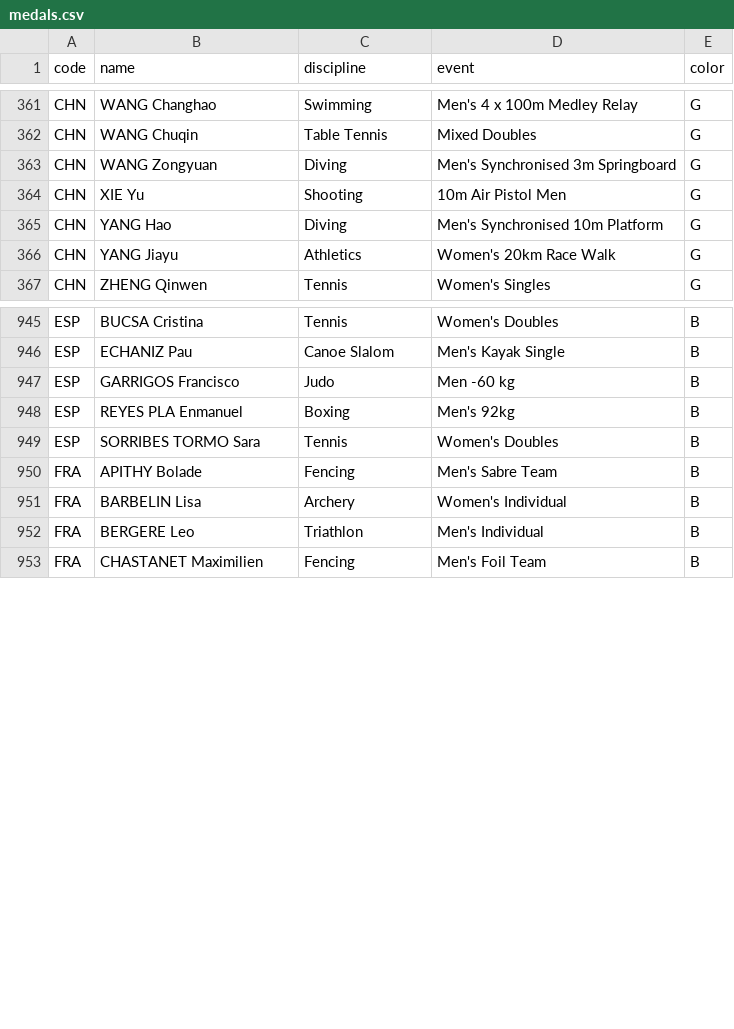
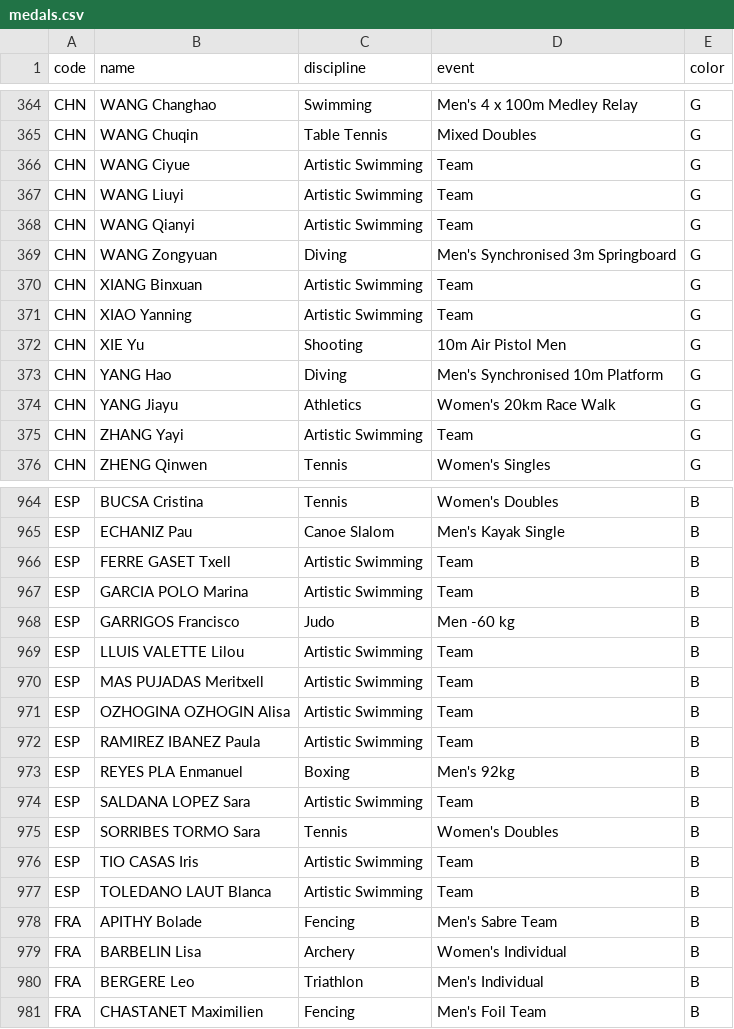
Before and after one commit to taniki/paris2024-data, a CSV file: datasets/medals.csv, drawn as a sheet; only a part is shown, gaps mark what is left out; the diff covers the shown part only.

```diff
--- a/datasets/medals.csv
+++ b/datasets/medals.csv
@@ -362,3 +365,8 @@ CHN,WANG Changhao,Swimming,Men's 4 x 100m Medley Relay,G
 CHN,WANG Chuqin,Table Tennis,Mixed Doubles,G
+CHN,WANG Ciyue,Artistic Swimming,Team,G
+CHN,WANG Liuyi,Artistic Swimming,Team,G
+CHN,WANG Qianyi,Artistic Swimming,Team,G
 CHN,WANG Zongyuan,Diving,Men's Synchronised 3m Springboard,G
+CHN,XIANG Binxuan,Artistic Swimming,Team,G
+CHN,XIAO Yanning,Artistic Swimming,Team,G
 CHN,XIE Yu,Shooting,10m Air Pistol Men,G
@@ -366,2 +374,3 @@ CHN,YANG Hao,Diving,Men's Synchronised 10m Platform,G
 CHN,YANG Jiayu,Athletics,Women's 20km Race Walk,G
+CHN,ZHANG Yayi,Artistic Swimming,Team,G
 CHN,ZHENG Qinwen,Tennis,Women's Singles,G
@@ -946,5 +965,14 @@ ESP,BUCSA Cristina,Tennis,Women's Doubles,B
 ESP,ECHANIZ Pau,Canoe Slalom,Men's Kayak Single,B
+ESP,FERRE GASET Txell,Artistic Swimming,Team,B
+ESP,GARCIA POLO Marina,Artistic Swimming,Team,B
 ESP,GARRIGOS Francisco,Judo,Men -60 kg,B
+ESP,LLUIS VALETTE Lilou,Artistic Swimming,Team,B
+ESP,MAS PUJADAS Meritxell,Artistic Swimming,Team,B
+ESP,OZHOGINA OZHOGIN Alisa,Artistic Swimming,Team,B
+ESP,RAMIREZ IBANEZ Paula,Artistic Swimming,Team,B
 ESP,REYES PLA Enmanuel,Boxing,Men's 92kg,B
+ESP,SALDANA LOPEZ Sara,Artistic Swimming,Team,B
 ESP,SORRIBES TORMO Sara,Tennis,Women's Doubles,B
+ESP,TIO CASAS Iris,Artistic Swimming,Team,B
+ESP,TOLEDANO LAUT Blanca,Artistic Swimming,Team,B
 FRA,APITHY Bolade,Fencing,Men's Sabre Team,B
```
Also changed, not shown: 15 added rows elsewhere in this file, datasets/medal_countries.long.auto.csv, datasets/medal_countries.wide.auto.csv, 1 other file.
